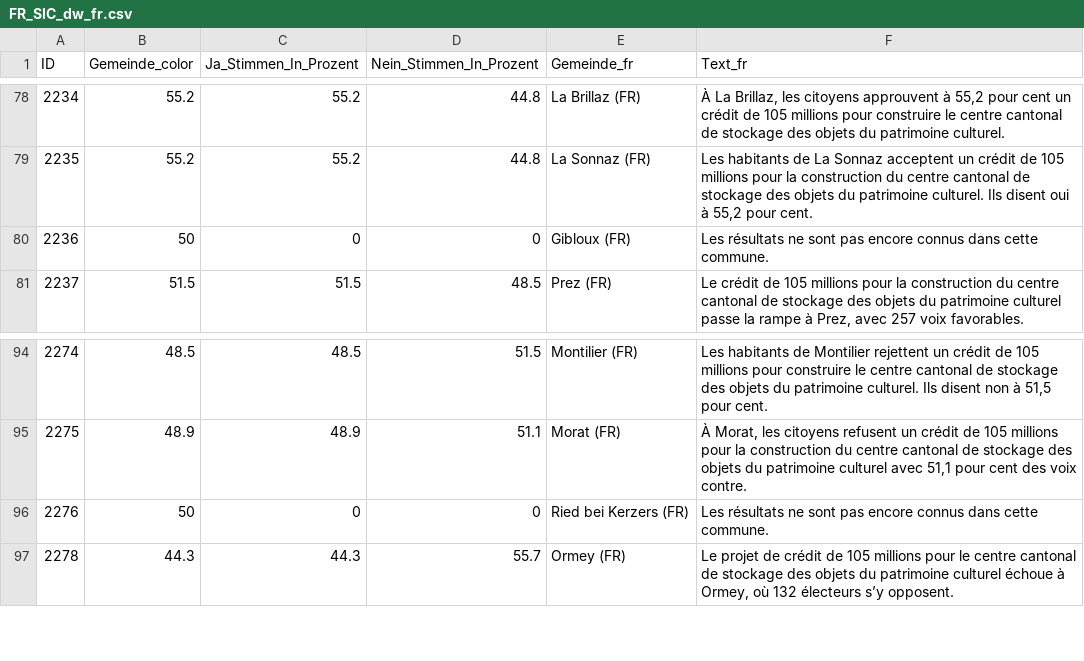
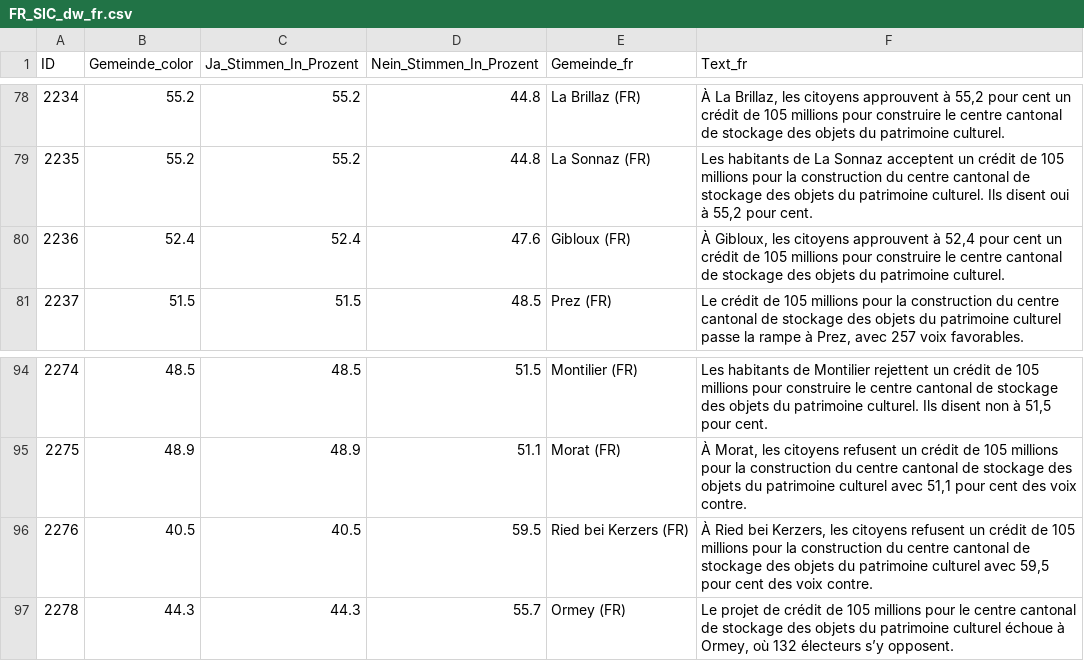
Before and after one commit to awp-finanznachrichten/lena_februar2025, a CSV file: Output_Cantons/FR_SIC_dw_fr.csv, drawn as a sheet; only a part is shown, gaps mark what is left out.

```diff
--- a/Output_Cantons/FR_SIC_dw_fr.csv
+++ b/Output_Cantons/FR_SIC_dw_fr.csv
@@ -79,3 +79,3 @@
 2235,55.2,55.2,44.8,"La Sonnaz (FR)","Les habitants de La Sonnaz acceptent un crédit de 105 millions pour la construction du centre cantonal de stockage des objets du patrimoine culturel. Ils disent oui à 55,2 pour cent."
-2236,50,0,0,"Gibloux (FR)","Les résultats ne sont pas encore connus dans cette commune."
+2236,52.4,52.4,47.6,"Gibloux (FR)","À Gibloux, les citoyens approuvent à 52,4 pour cent un crédit de 105 millions pour construire le centre cantonal de stockage des objets du patrimoine culturel."
 2237,51.5,51.5,48.5,"Prez (FR)","Le crédit de 105 millions pour la construction du centre cantonal de stockage des objets du patrimoine culturel passe la rampe à Prez, avec 257 voix favorables."
@@ -95,3 +95,3 @@
 2275,48.9,48.9,51.1,"Morat (FR)","À Morat, les citoyens refusent un crédit de 105 millions pour la construction du centre cantonal de stockage des objets du patrimoine culturel avec 51,1 pour cent des voix contre."
-2276,50,0,0,"Ried bei Kerzers (FR)","Les résultats ne sont pas encore connus dans cette commune."
+2276,40.5,40.5,59.5,"Ried bei Kerzers (FR)","À Ried bei Kerzers, les citoyens refusent un crédit de 105 millions pour la construction du centre cantonal de stockage des objets du patrimoine culturel avec 59,5 pour cent des voix contre."
 2278,44.3,44.3,55.7,"Ormey (FR)","Le projet de crédit de 105 millions pour le centre cantonal de stockage des objets du patrimoine culturel échoue à Ormey, où 132 électeurs s’y opposent."
```
Also changed, not shown: Output_Cantons/FR_SIC_dw_de.csv, Output_Cantons/FR_SIC_dw_it.csv, 1 other file.
